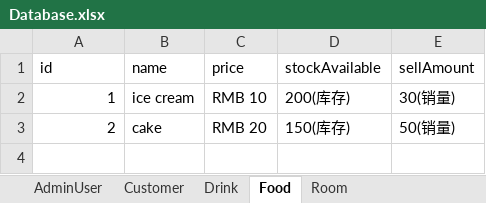
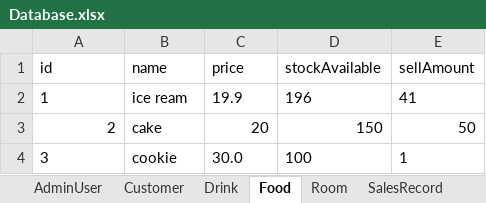
Before and after one commit to zhanghaichao520/Coffee_shop, an Excel workbook: src/main/resources/Database.xlsx, sheet Food, drawn as a sheet; values as stored, in another font and other column widths than the file's, no borders; the diff names each change by its address in the sheet, - before the commit and + after, or states it on an @@ line.

```diff
--- a/src/main/resources/Database.xlsx (sheet Food)
+++ b/src/main/resources/Database.xlsx (sheet Food)
+sheet tab: SalesRecord
-A2 alignment: right
+A2 alignment: left
-B2 (name): ice cream
+B2 (name): ice ream
-C2 (price): RMB 10
+C2 (price): 19.9
-D2 (stockAvailable): 200(库存)
+D2 (stockAvailable): 196
-E2 (sellAmount): 30(销量)
+E2 (sellAmount): 41
-C3 (price): RMB 20
+C3 (price): 20
-D3 (stockAvailable): 150(库存)
+D3 (stockAvailable): 150
-E3 (sellAmount): 50(销量)
+E3 (sellAmount): 50
+row 4: 3 | cookie | 30.0 | 100 | 1
```
Also changed, not shown: sheet Customer, sheet Drink, sheet Room.
